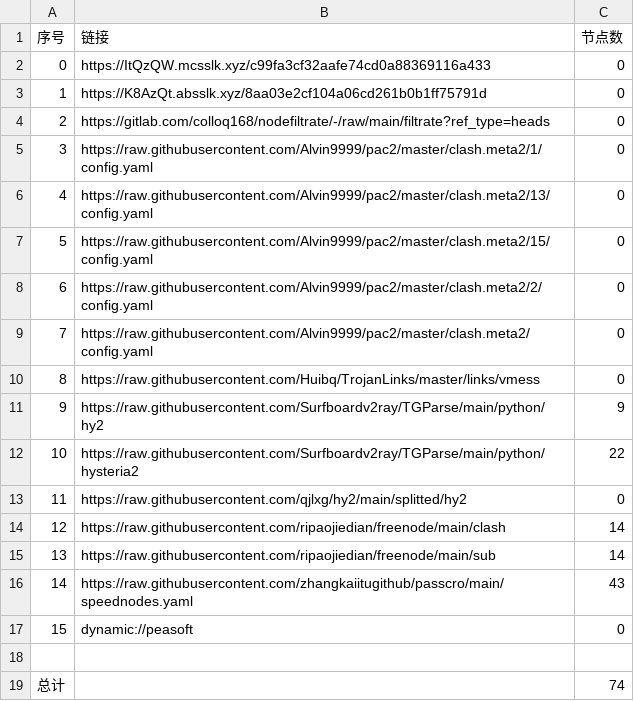
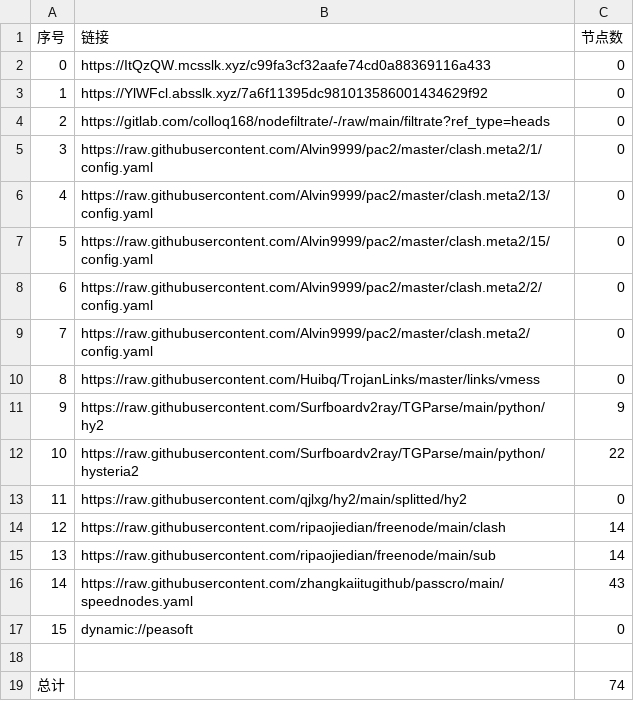
Before and after one commit to flyinghighly/NoMoreWalls, a CSV file: list_result.csv, drawn as a sheet.

```diff
--- a/list_result.csv
+++ b/list_result.csv
@@ -2,3 +2,3 @@
 0,https://ItQzQW.mcsslk.xyz/c99fa3cf32aafe74cd0a88369116a433,0
-1,https://K8AzQt.absslk.xyz/8aa03e2cf104a06cd261b0b1ff75791d,0
+1,https://YlWFcl.absslk.xyz/7a6f11395dc981013586001434629f92,0
 2,https://gitlab.com/colloq168/nodefiltrate/-/raw/main/filtrate?ref_type=heads,0
```
Also changed, not shown: 3 other files.
